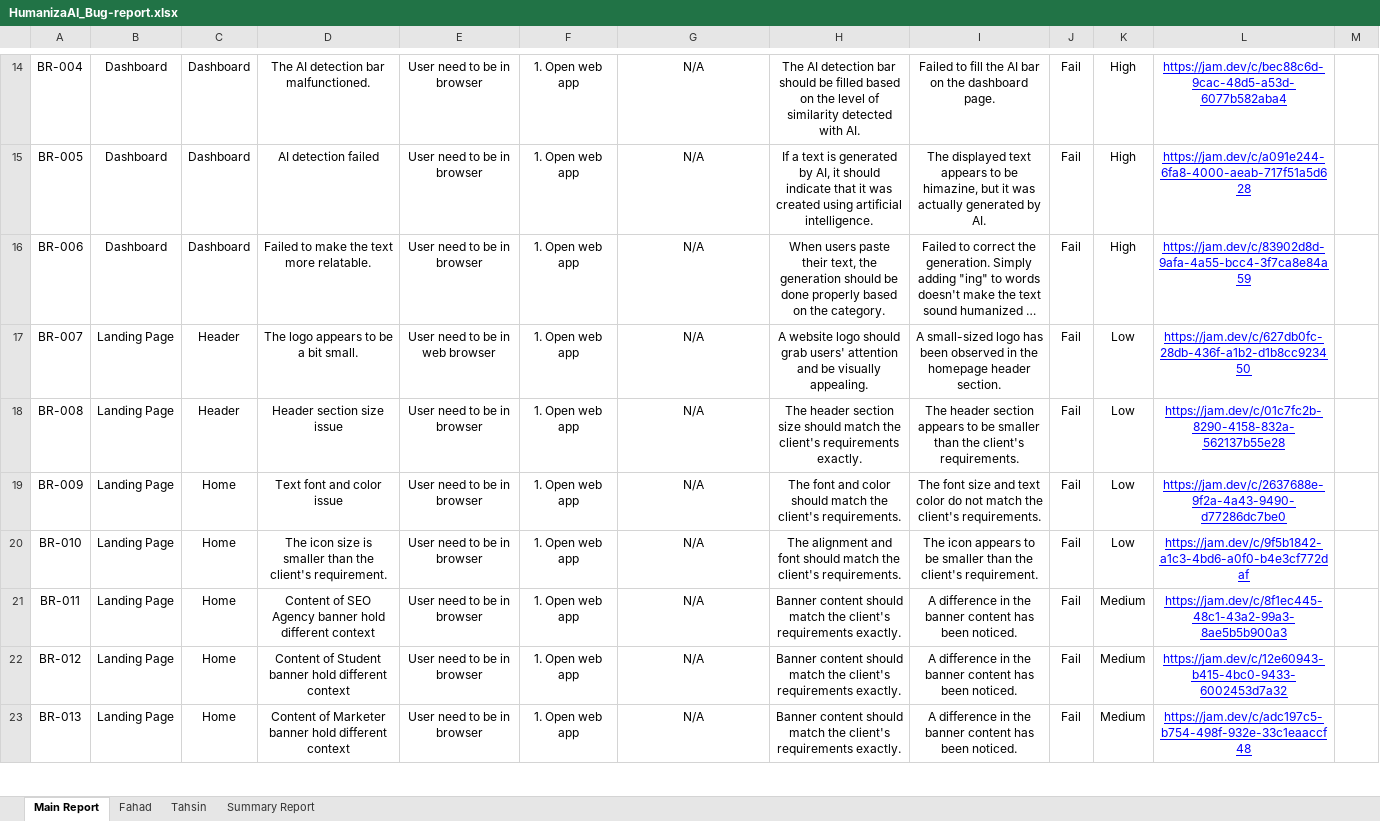
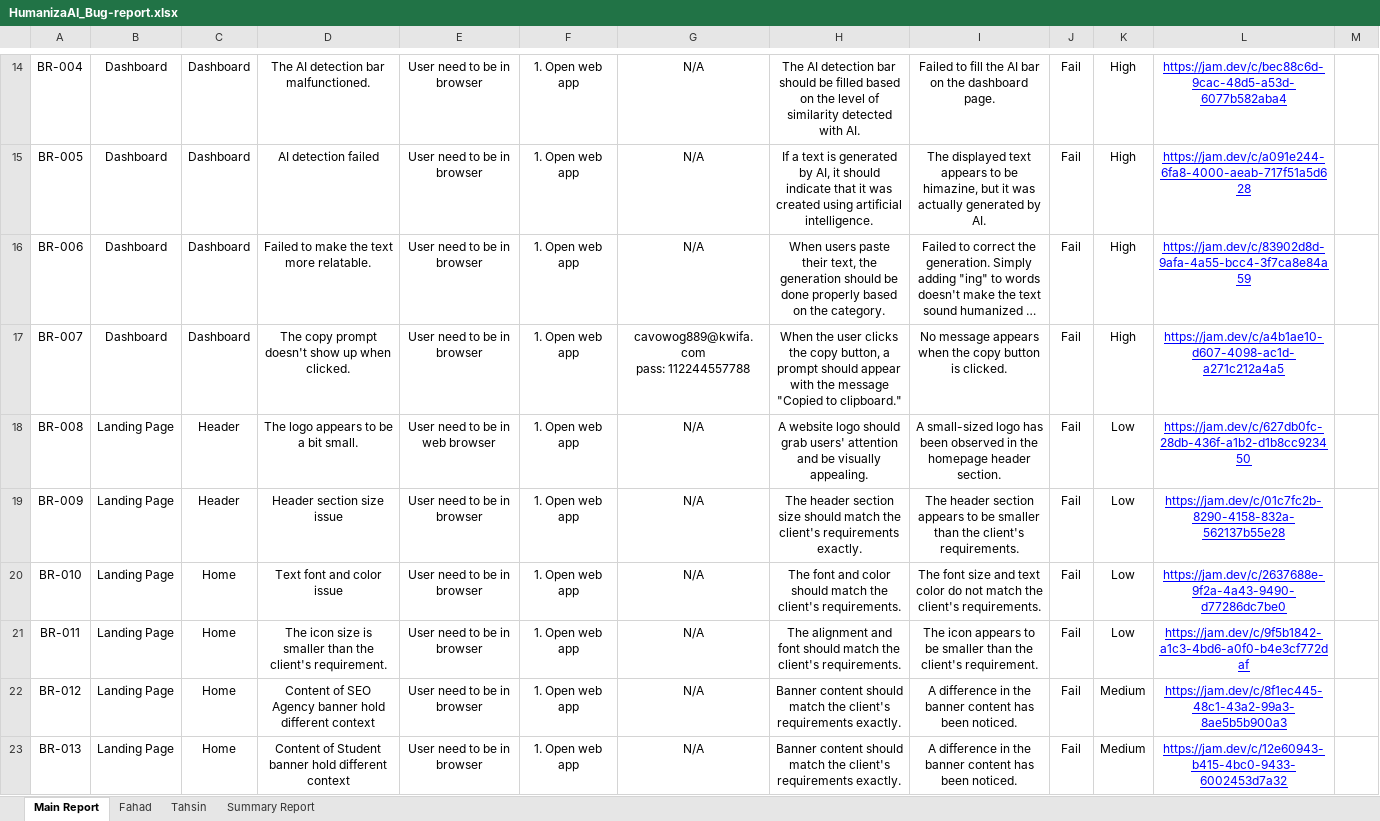
Before and after one commit to khondokerfahad/SQA_Works, an Excel workbook: Reports/HumanizeAI Pro/HumanizaAI_Bug-report.xlsx, sheet Main Report, drawn as a sheet; only a part is shown, gaps mark what is left out; long unchanged cells end in …; values as stored, in another font and other column widths than the file's, no borders; charts and pictures and conditional formats not drawn; ↵ is a line break in a cell; the diff covers the shown part only; the diff names each change by its address in the sheet, - before the commit and + after, or states it on an @@ line.

Commit message:
19-09-2025

```diff
--- a/Reports/HumanizeAI Pro/HumanizaAI_Bug-report.xlsx (sheet Main Report)
+++ b/Reports/HumanizeAI Pro/HumanizaAI_Bug-report.xlsx (sheet Main Report)
-B17: Landing Page
+B17: Dashboard
-C17: Header
+C17: Dashboard
-D17: The logo appears to be a bit small.
+D17: The copy prompt doesn't show up when clicked.
-E17: User need to be in web browser
+E17: User need to be in browser
-G17: N/A
+G17: cavowog889@kwifa.com ↵ pass: 112244557788
-H17: A website logo should grab users' attention and be visually appealing.
+H17: When the user clicks the copy button, a prompt should appear with the message "Copied to clipboard."
-I17: A small-sized logo has been observed in the homepage header section.
+I17: No message appears when the copy button is clicked.
-K17: Low
+K17: High
-L17: https://jam.dev/c/627db0fc-28db-436f-a1b2-d1b8cc923450
+L17: https://jam.dev/c/a4b1ae10-d607-4098-ac1d-a271c212a4a5
-D18: Header section size issue
+D18: The logo appears to be a bit small.
-E18: User need to be in browser
+E18: User need to be in web browser
-H18: The header section size should match the client's requirements exactly.
+H18: A website logo should grab users' attention and be visually appealing.
-I18: The header section appears to be smaller than the client's requirements.
+I18: A small-sized logo has been observed in the homepage header section.
-L18: https://jam.dev/c/01c7fc2b-8290-4158-832a-562137b55e28
+L18: https://jam.dev/c/627db0fc-28db-436f-a1b2-d1b8cc923450
-C19: Home
+C19: Header
-D19: Text font and color issue
+D19: Header section size issue
-H19: The font and color should match the client's requirements.
+H19: The header section size should match the client's requirements exactly.
-I19: The font size and text color do not match the client's…
+I19: The header section appears to be smaller than the client's…
-L19: https://jam.dev/c/2637688e-9f2a-4a43-9490-d77286dc7be0
+L19: https://jam.dev/c/01c7fc2b-8290-4158-832a-562137b55e28
-D20: The icon size is smaller than the client's requirement.
+D20: Text font and color issue
-H20: The alignment and font should match…
+H20: The font and color should match…
-I20: The icon appears to be smaller than the client's requirement.
+I20: The font size and text color do not match the client's requirements.
-L20: https://jam.dev/c/9f5b1842-a1c3-4bd6-a0f0-b4e3cf772daf
+L20: https://jam.dev/c/2637688e-9f2a-4a43-9490-d77286dc7be0
-D21: Content of SEO Agency banner hold different context
+D21: The icon size is smaller than the client's requirement.
-H21: Banner content should match the client's requirements exactly.
+H21: The alignment and font should match the client's requirements.
-I21: A difference in the banner content has been noticed.
+I21: The icon appears to be smaller than the client's requirement.
-K21: Medium
+K21: Low
-L21: https://jam.dev/c/8f1ec445-48c1-43a2-99a3-8ae5b5b900a3
+L21: https://jam.dev/c/9f5b1842-a1c3-4bd6-a0f0-b4e3cf772daf
-D22: Content of Student banner hold…
+D22: Content of SEO Agency banner hold…
-L22: https://jam.dev/c/12e60943-b415-4bc0-9433-6002453d7a32
+L22: https://jam.dev/c/8f1ec445-48c1-43a2-99a3-8ae5b5b900a3
-D23: Content of Marketer banner hold…
+D23: Content of Student banner hold…
-L23: https://jam.dev/c/adc197c5-b754-498f-932e-33c1eaaccf48
+L23: https://jam.dev/c/12e60943-b415-4bc0-9433-6002453d7a32
```
Also changed, not shown: 4 added rows and 73 edited cells elsewhere in this sheet, sheet Fahad, sheet Summary Report.
